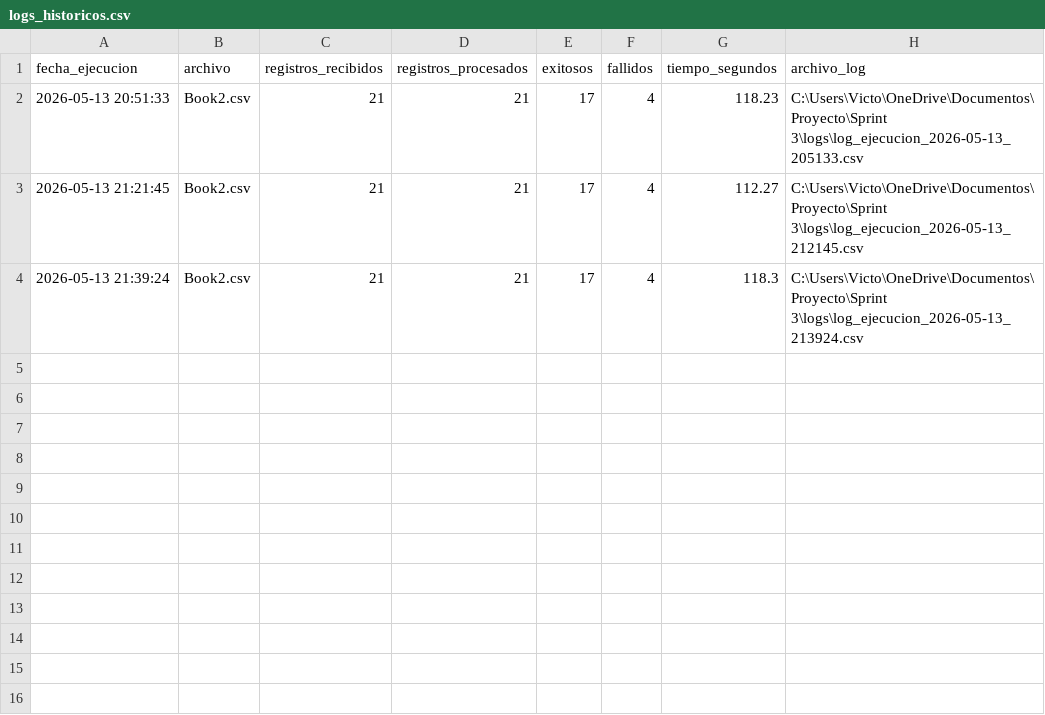
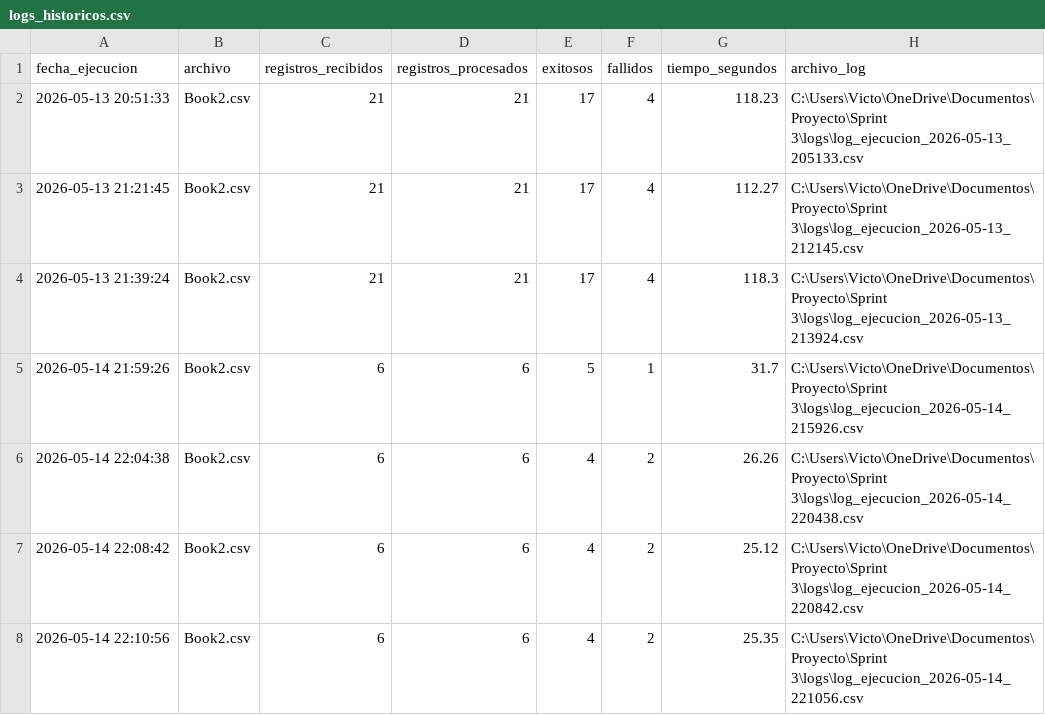
Before and after one commit to Victoriamrncc/Paladini_geocoding, a CSV file: logs/logs_historicos.csv, drawn as a sheet; the diff names each change by its address in the sheet, - before the commit and + after, or states it on an @@ line.

```diff
--- a/logs/logs_historicos.csv
+++ b/logs/logs_historicos.csv
+row 5: 2026-05-14 21:59:26 | Book2.csv | 6 | 6 | 5 | 1 | 31.7 | C:\Users\Victo\OneDrive\Documentos\Proyecto\Sprint 3\logs\log_ejecucion_2026-05-14_215926.csv
+row 6: 2026-05-14 22:04:38 | Book2.csv | 6 | 6 | 4 | 2 | 26.26 | C:\Users\Victo\OneDrive\Documentos\Proyecto\Sprint 3\logs\log_ejecucion_2026-05-14_220438.csv
+row 7: 2026-05-14 22:08:42 | Book2.csv | 6 | 6 | 4 | 2 | 25.12 | C:\Users\Victo\OneDrive\Documentos\Proyecto\Sprint 3\logs\log_ejecucion_2026-05-14_220842.csv
+row 8: 2026-05-14 22:10:56 | Book2.csv | 6 | 6 | 4 | 2 | 25.35 | C:\Users\Victo\OneDrive\Documentos\Proyecto\Sprint 3\logs\log_ejecucion_2026-05-14_221056.csv
```
Also changed, not shown: data/input/Book2.csv, 5 other files.
